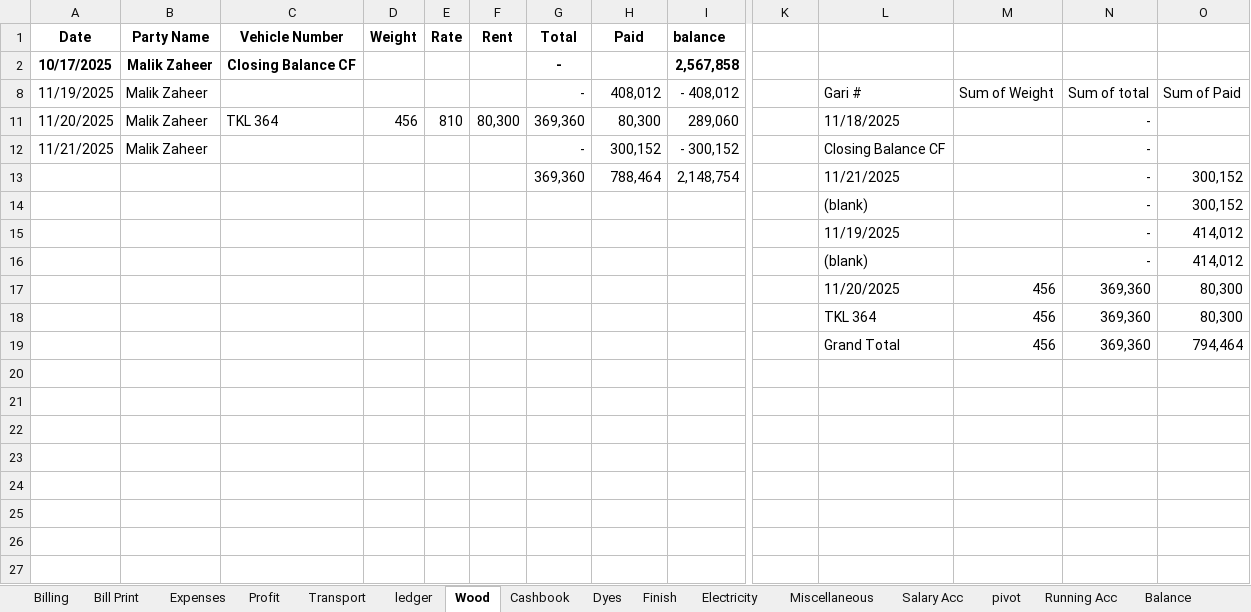
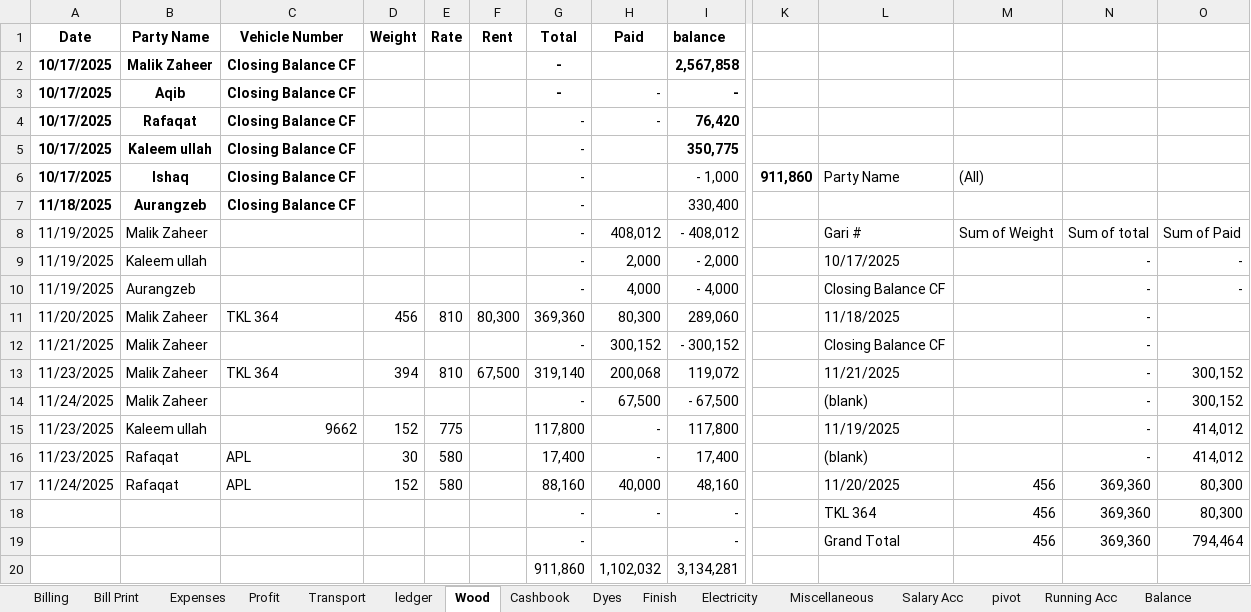
Before and after one commit to omerrazzaq4/AlHamd_Nov, an Excel workbook: Factory_Khata_November.xlsx, sheet Wood, drawn as a sheet; only a part is shown, gaps mark what is left out; values as stored, in another font and other column widths than the file's, no borders; charts and pictures and table styles not drawn; removed rows and columns are numbered as before the commit, all else as after; rows hold the shown columns only; the diff names each change by its address in the sheet, - before the commit and + after, or states it on an @@ line.

```diff
--- a/Factory_Khata_November.xlsx (sheet Wood)
+++ b/Factory_Khata_November.xlsx (sheet Wood)
@@ row 3 unhidden: 10/17/2025 | Aqib | Closing Balance CF |  |  |  | - | - | - @@
@@ row 4 unhidden: 10/17/2025 | Rafaqat | Closing Balance CF |  |  |  | - | - | 76,420 @@
@@ row 5 unhidden: 10/17/2025 | Kaleem ullah | Closing Balance CF |  |  |  | - |  | 350,775 @@
+row 6: 10/17/2025 | Ishaq | Closing Balance CF |  |  |  | - |  | - 1,000 | 911,860 | Party Name | (All)
@@ row 7 unhidden: 11/18/2025 | Aurangzeb | Closing Balance CF |  |  |  | - |  | 330,400 @@
@@ row 9 unhidden: 11/19/2025 | Kaleem ullah |  |  |  |  | - | 2,000 | - 2,000 |  | 10/17/2025 |  | - | - @@
@@ row 10 unhidden: 11/19/2025 | Aurangzeb |  |  |  |  | - | 4,000 | - 4,000 |  | Closing Balance CF |  | - | - @@
-row 13:  |  |  |  |  |  | 369,360 | 788,464 | 2,148,754 |  | 11/21/2025 |  | - | 300,152
-row 14:  |  |  |  |  |  |  |  |  |  | (blank) |  | - | 300,152
-row 15:  |  |  |  |  |  |  |  |  |  | 11/19/2025 |  | - | 414,012
-row 16:  |  |  |  |  |  |  |  |  |  | (blank) |  | - | 414,012
-row 17:  |  |  |  |  |  |  |  |  |  | 11/20/2025 | 456 | 369,360 | 80,300
+row 13: 11/23/2025 | Malik Zaheer | TKL 364 | 394 | 810 | 67,500 | 319,140 | 200,068 | 119,072 |  | 11/21/2025 |  | - | 300,152
+row 14: 11/24/2025 | Malik Zaheer |  |  |  |  | - | 67,500 | - 67,500 |  | (blank) |  | - | 300,152
+row 15: 11/23/2025 | Kaleem ullah | 9662 | 152 | 775 |  | 117,800 | - | 117,800 |  | 11/19/2025 |  | - | 414,012
+row 16: 11/23/2025 | Rafaqat | APL | 30 | 580 |  | 17,400 | - | 17,400 |  | (blank) |  | - | 414,012
+row 17: 11/24/2025 | Rafaqat | APL | 152 | 580 |  | 88,160 | 40,000 | 48,160 |  | 11/20/2025 | 456 | 369,360 | 80,300
-G18:G19 (Total): (empty)
+G18:G19 (Total): -
-H18 (Paid): (empty)
+H18 (Paid): -
-I18:I19 (balance): (empty)
+I18:I19 (balance): -
+row 20:  |  |  |  |  |  | 911,860 | 1,102,032 | 3,134,281
```
Also changed, not shown: sheet Cashbook, sheet ledger, sheet pivot, sheet Billing, sheet Profit, sheet Transport, 4 more sheets, hidden cells, charts or pictures.
